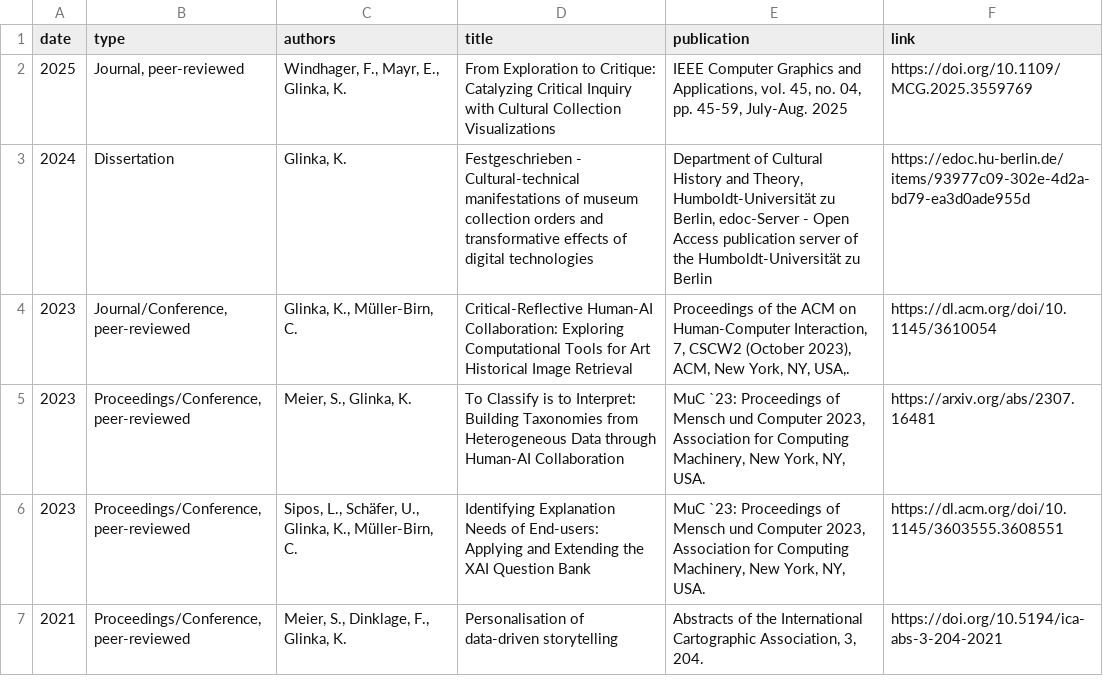
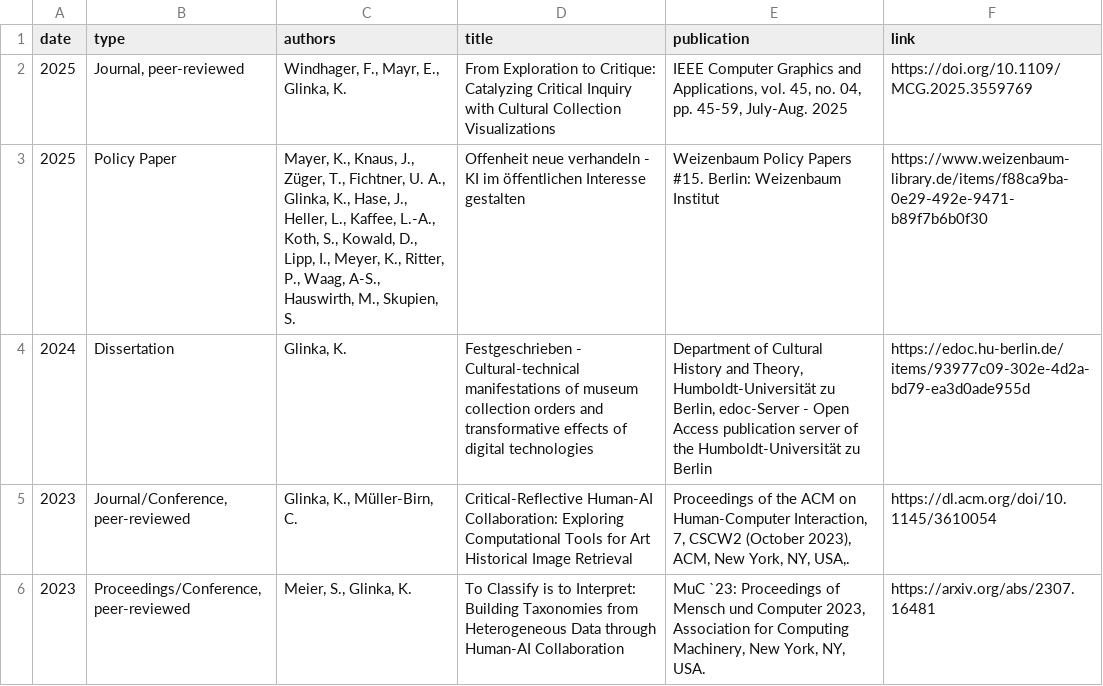
Before and after one commit to glinkat/katringlinka.de, a CSV file: _data/publications.csv, drawn as a sheet; only a part is shown; the shorter side is filled out with more unchanged rows; the diff names each change by its address in the sheet, - before the commit and + after, or states it on an @@ line.

Commit message:
Update publications.csv

```diff
--- a/_data/publications.csv
+++ b/_data/publications.csv
+row 3: 2025 | Policy Paper | Mayer, K., Knaus, J., Züger, T., Fichtner, U. A., Glinka, K., Hase, J., Heller, L., Kaffee, L.-A., Koth, S., Kowald, D., Lipp, I., Meyer, K., Ritter, P., Waag, A-S., Hauswirth, M., Skupien, S. | Offenheit neue verhandeln - KI im öffentlichen Interesse gestalten | Weizenbaum Policy Papers #15. Berlin: Weizenbaum Institut | https://www.weizenbaum-library.de/items/f88ca9ba-0e29-492e-9471-b89f7b6b0f30
```
